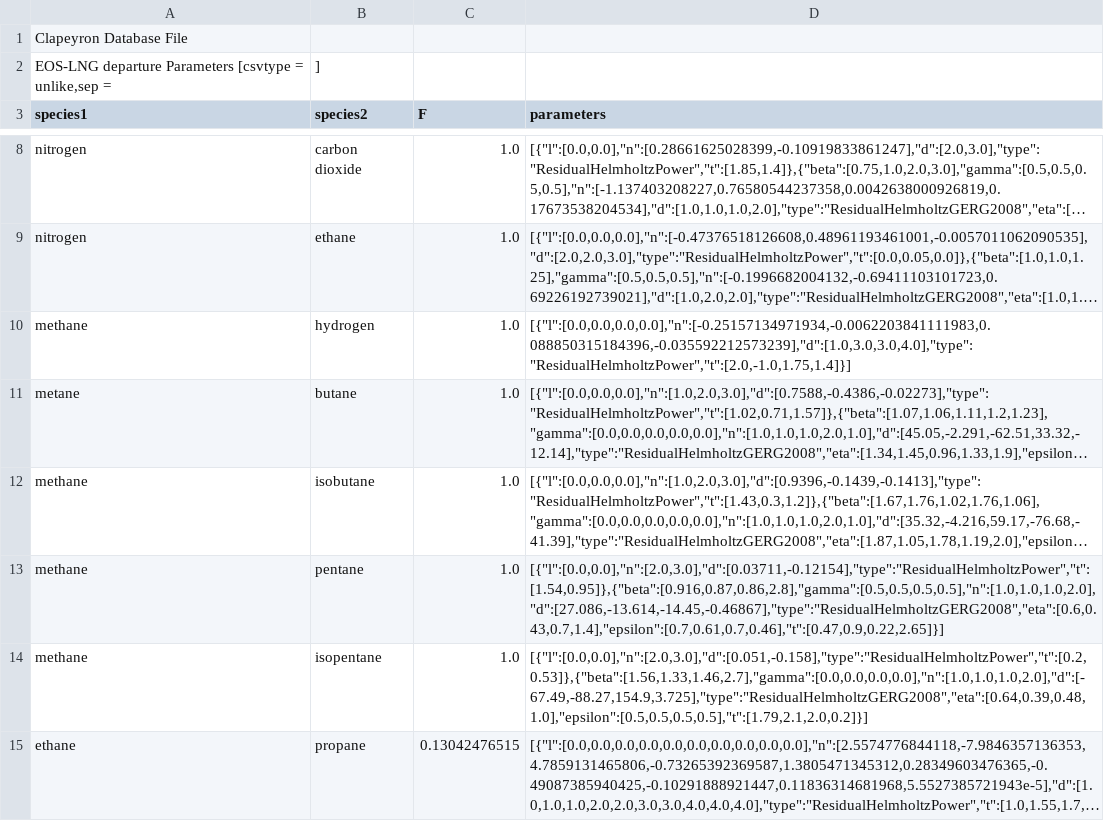
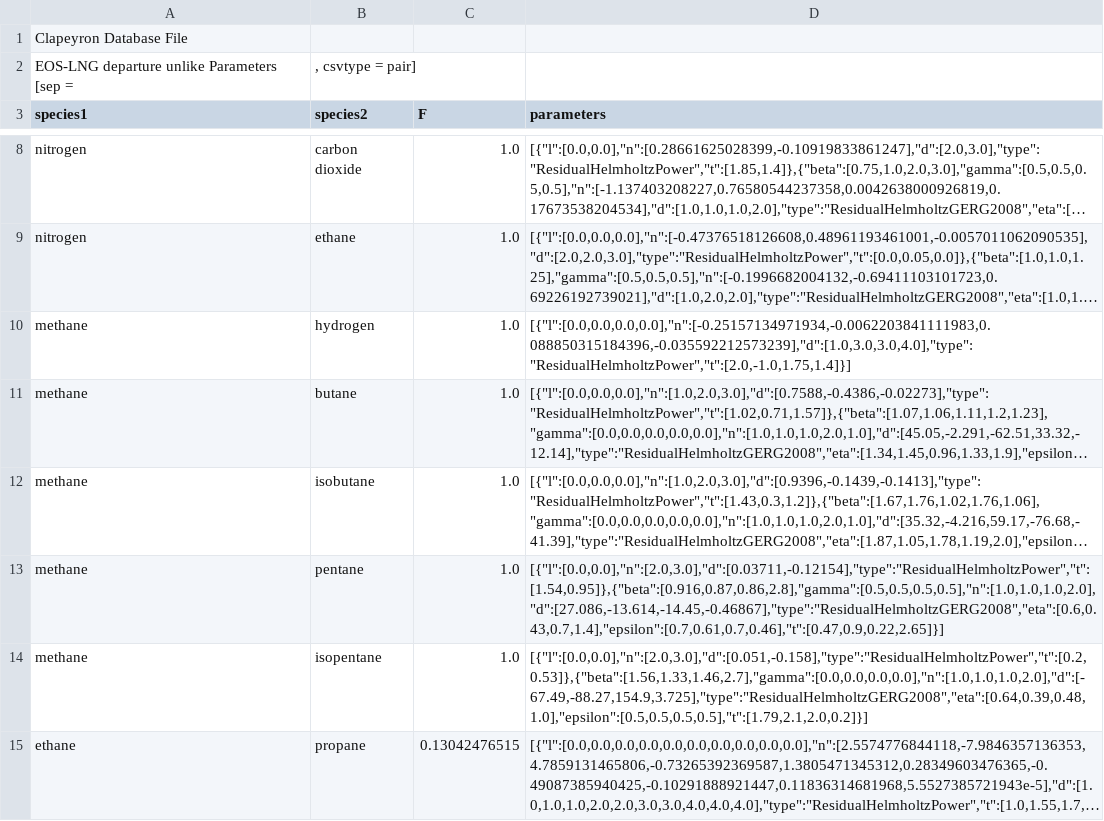
Before and after one commit to ClapeyronThermo/Clapeyron.jl, a CSV file: database/Empiric/EOS_LNG/departure/EOS_LNG_departure_unlike.csv, drawn as a sheet; only a part is shown, gaps mark what is left out; long unchanged cells end in …; removed rows and columns are numbered as before the commit, all else as after; the diff names each change by its address in the sheet, - before the commit and + after, or states it on an @@ line.

Commit message:
metane => methane

```diff
--- a/database/Empiric/EOS_LNG/departure/EOS_LNG_departure_unlike.csv
+++ b/database/Empiric/EOS_LNG/departure/EOS_LNG_departure_unlike.csv
-row 2: EOS-LNG departure Parameters [csvtype = unlike,sep = | ]
+row 2: EOS-LNG departure unlike Parameters [sep = | , csvtype = pair]
-A11 (species1): metane
+A11 (species1): methane
```
Also changed, not shown: database/Empiric/departure/Empiric_departure_unlike.csv.
